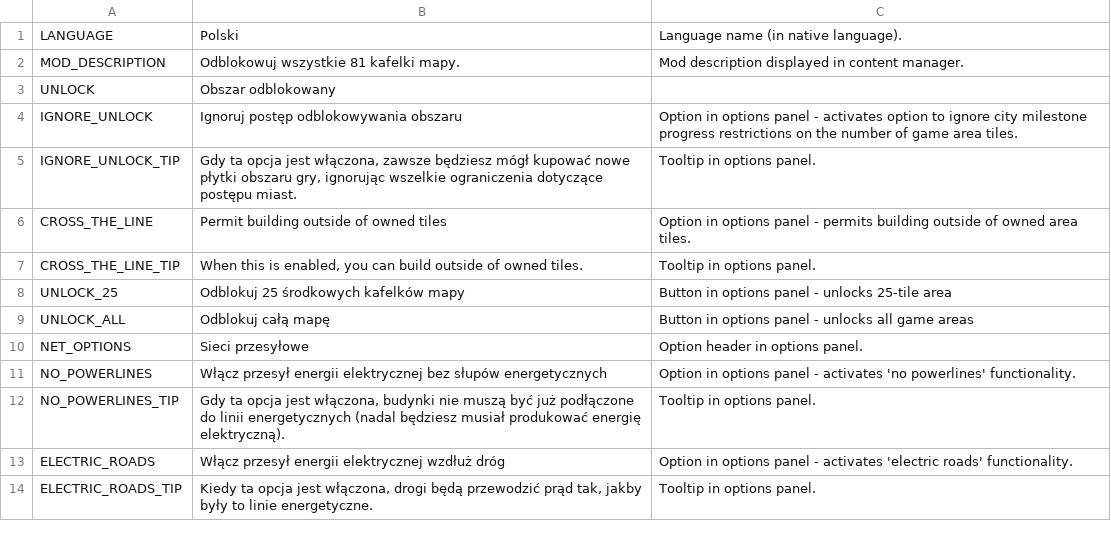
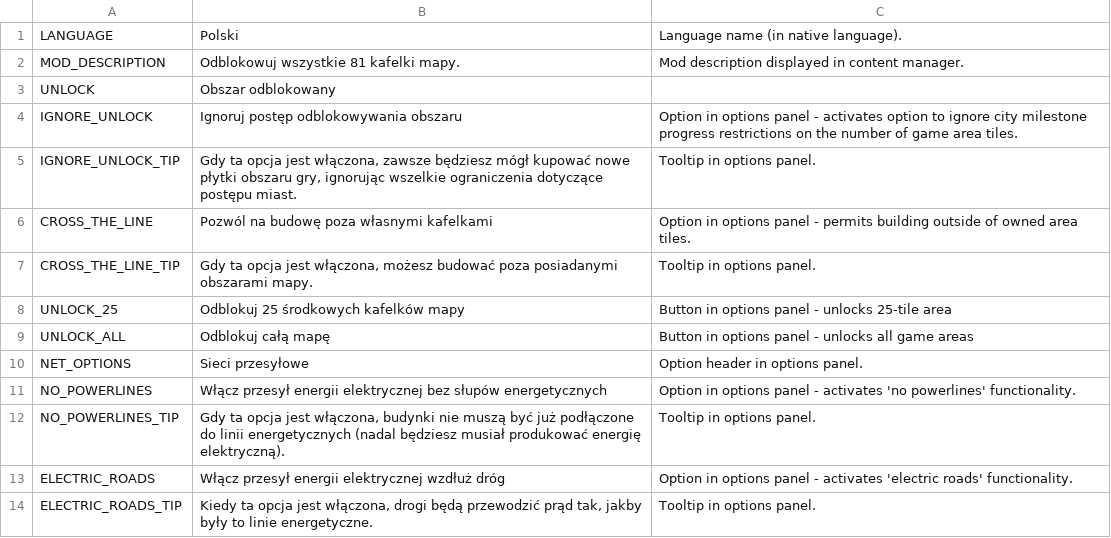
Before and after one commit to algernon-A/EightyOne2, a CSV file: Translations/pl-PL.csv, drawn as a sheet; only a part is shown.

Commit message:
Update translations.

```diff
--- a/Translations/pl-PL.csv
+++ b/Translations/pl-PL.csv
@@ -5,4 +5,4 @@
 "IGNORE_UNLOCK_TIP","Gdy ta opcja jest włączona, zawsze będziesz mógł kupować nowe płytki obszaru gry, ignorując wszelkie ograniczenia dotyczące postępu miast.","Tooltip in options panel."
-"CROSS_THE_LINE","Permit building outside of owned tiles","Option in options panel - permits building outside of owned area tiles."
-"CROSS_THE_LINE_TIP","When this is enabled, you can build outside of owned tiles.","Tooltip in options panel."
+"CROSS_THE_LINE","Pozwól na budowę poza własnymi kafelkami","Option in options panel - permits building outside of owned area tiles."
+"CROSS_THE_LINE_TIP","Gdy ta opcja jest włączona, możesz budować poza posiadanymi obszarami mapy.","Tooltip in options panel."
 "UNLOCK_25","Odblokuj 25 środkowych kafelków mapy","Button in options panel - unlocks 25-tile area"
```
